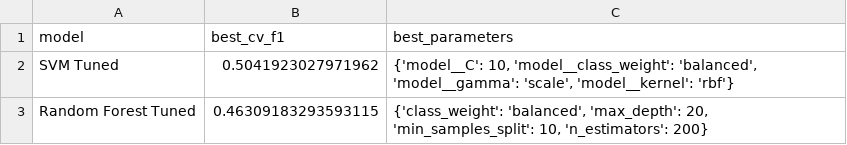
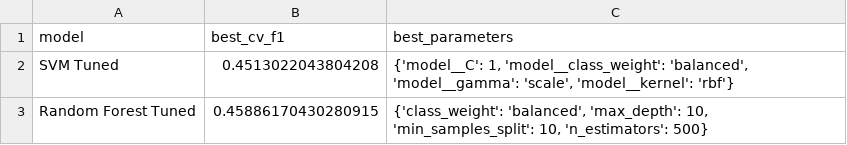
Before and after one commit to OsamaHaddaf/software-defect-prediction, a CSV file: reports/best_grid_search_parameters.csv, drawn as a sheet.

```diff
--- a/reports/best_grid_search_parameters.csv
+++ b/reports/best_grid_search_parameters.csv
@@ -1,3 +1,3 @@
 model,best_cv_f1,best_parameters
-SVM Tuned,0.5041923027971962,"{'model__C': 10, 'model__class_weight': 'balanced', 'model__gamma': 'scale', 'model__kernel': 'rbf'}"
-Random Forest Tuned,0.46309183293593115,"{'class_weight': 'balanced', 'max_depth': 20, 'min_samples_split': 10, 'n_estimators': 200}"
+SVM Tuned,0.4513022043804208,"{'model__C': 1, 'model__class_weight': 'balanced', 'model__gamma': 'scale', 'model__kernel': 'rbf'}"
+Random Forest Tuned,0.45886170430280915,"{'class_weight': 'balanced', 'max_depth': 10, 'min_samples_split': 10, 'n_estimators': 500}"
```
Also changed, not shown: reports/model_comparison.csv, reports/random_forest_feature_importance.csv, 7 other files.
